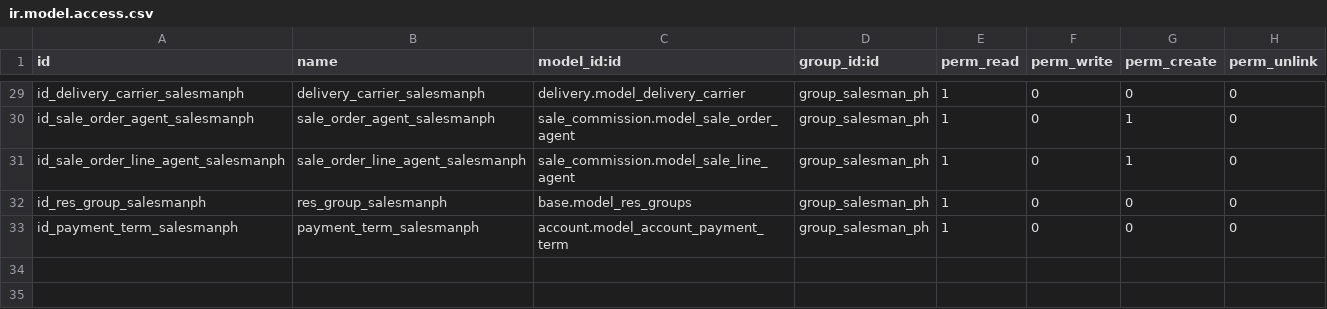
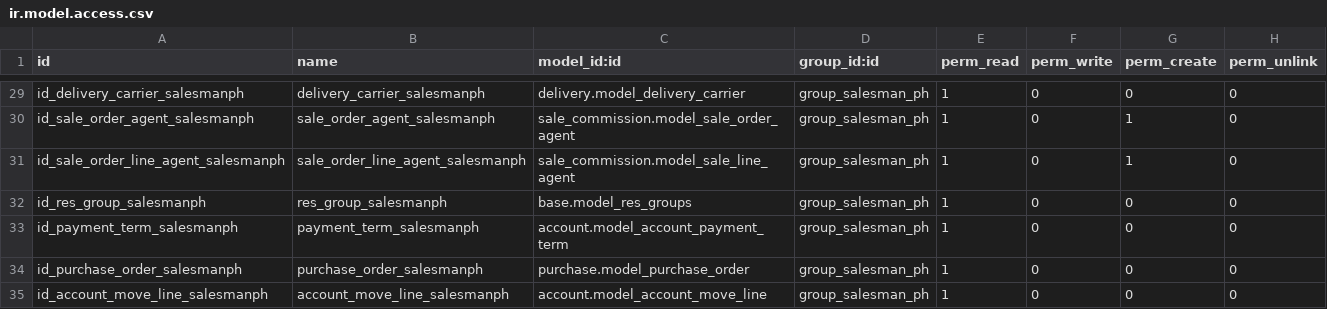
Before and after one commit to Pexego/PXGO_00064_2014_PHA, a CSV file: project-addons/custom_permissions/security/ir.model.access.csv, drawn as a sheet; only a part is shown, gaps mark what is left out.

```diff
--- a/project-addons/custom_permissions/security/ir.model.access.csv
+++ b/project-addons/custom_permissions/security/ir.model.access.csv
@@ -33 +33,3 @@ id_res_group_salesmanph,res_group_salesmanph,base.model_res_groups,group_salesma
 id_payment_term_salesmanph,payment_term_salesmanph,account.model_account_payment_term,group_salesman_ph,1,0,0,0
+id_purchase_order_salesmanph,purchase_order_salesmanph,purchase.model_purchase_order,group_salesman_ph,1,0,0,0
+id_account_move_line_salesmanph,account_move_line_salesmanph,account.model_account_move_line,group_salesman_ph,1,0,0,0
```
Also changed, not shown: 13 other files.
